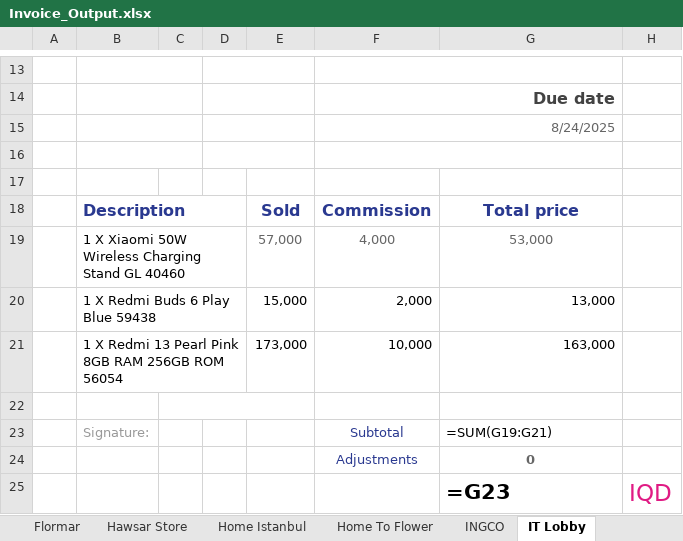
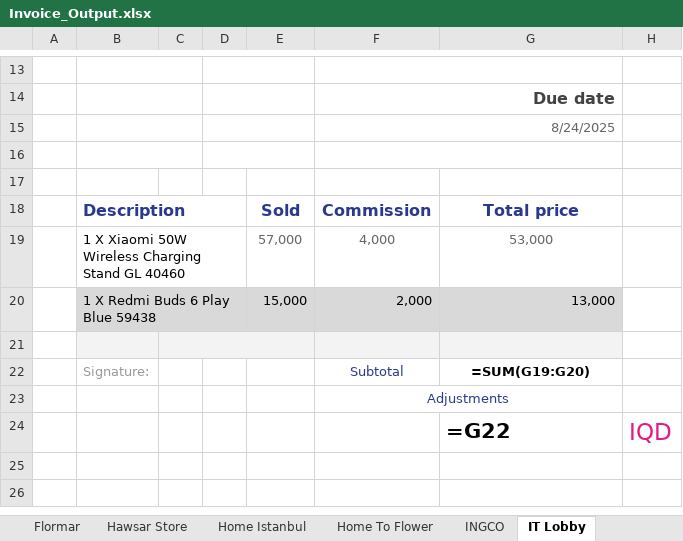
Before and after one commit to Abbaskm92/Firstpro, an Excel workbook: Data test/Invoice_Output.xlsx, sheet IT Lobby, drawn as a sheet; only a part is shown, gaps mark what is left out; values as stored, in another font and other column widths than the file's, no borders; formulas without a stored value are shown as written; removed rows and columns are numbered as before the commit, all else as after; the diff names each change by its address in the sheet, - before the commit and + after, or states it on an @@ line.

```diff
--- a/Data test/Invoice_Output.xlsx (sheet IT Lobby)
+++ b/Data test/Invoice_Output.xlsx (sheet IT Lobby)
-B20 fill: none
+B20 fill: #D9D9D9
-E20:G20 fill: none
+E20:G20 fill: #D9D9D9
-row 21:  | 1 X Redmi 13 Pearl Pink 8GB RAM 256GB ROM 56054 |  |  | 173,000 | 10,000 | 163,000
-B21:G21 fill: none
+B21:G21 fill: #F3F3F3
-G22: =SUM(G19:G21)
+G22: =SUM(G19:G20)
@@ G22 bold: off → on, alignment: left → center @@
+F23:G23 merged
-G23: 0
+G23: (empty)
-G24: =G23
+G24: =G22
```
Also changed, not shown: sheet Oyo Perfumes, sheet Baldar Bookstore, sheet Sazan Amin Shop, sheet M Center, sheet MG Cosmetics, sheet Zaragoza, 20 more sheets, other sheet tabs, 1 other file.
